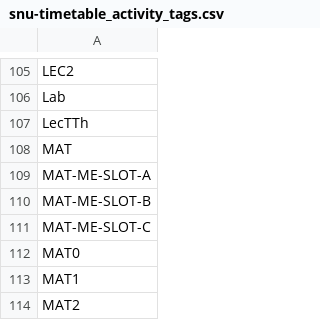
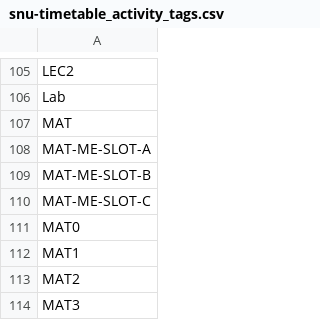
Before and after one commit to krajit/TT-snu-spring2020, a CSV file: csv/snu-timetable/snu-timetable_activity_tags.csv, drawn as a sheet; only a part is shown, gaps mark what is left out; the shorter side is filled out with more unchanged rows.

```diff
--- a/csv/snu-timetable/snu-timetable_activity_tags.csv
+++ b/csv/snu-timetable/snu-timetable_activity_tags.csv
@@ -106,3 +106,2 @@
 "Lab"
-"LecTTh"
 "MAT"
```
Also changed, not shown: csv/snu-timetable/snu-timetable_activities.csv, csv/snu-timetable/snu-timetable_subjects.csv, 44 other files.
